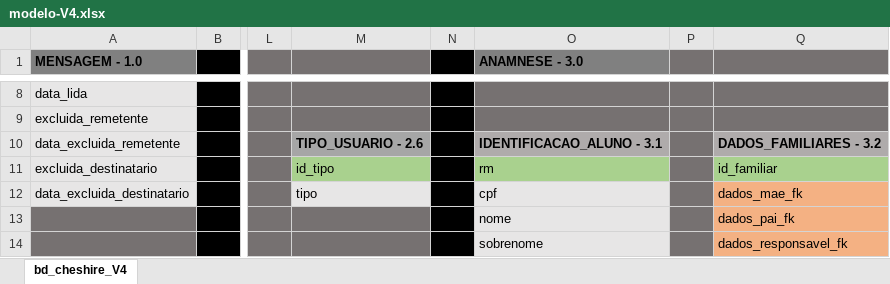
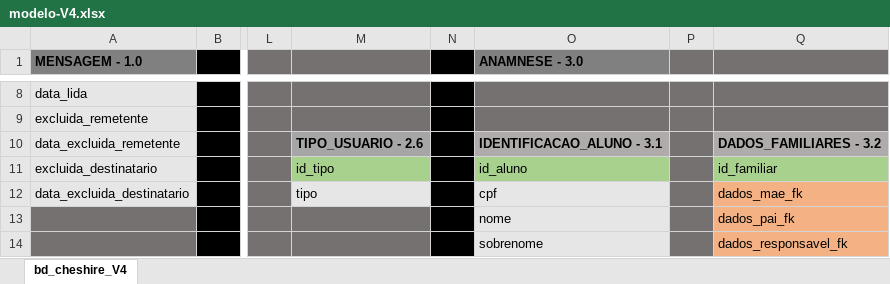
Before and after one commit to CesarAugst/Cheshire, an Excel workbook: BANCO_DE_DADOS/modelo-V4.xlsx, sheet bd_cheshire_V4, drawn as a sheet; only a part is shown, gaps mark what is left out; values as stored, in another font and other column widths than the file's, no borders; conditional formats not drawn; the diff names each change by its address in the sheet, - before the commit and + after, or states it on an @@ line.

Commit message:
identificação da tabela "identificacao_aluno"
Alterei de "rm" para "id_aluno", assim seguindo padrão de todas as outras tabelas

```diff
--- a/BANCO_DE_DADOS/modelo-V4.xlsx (sheet bd_cheshire_V4)
+++ b/BANCO_DE_DADOS/modelo-V4.xlsx (sheet bd_cheshire_V4)
-O11 (ANAMNESE - 3.0): rm
+O11 (ANAMNESE - 3.0): id_aluno
```
